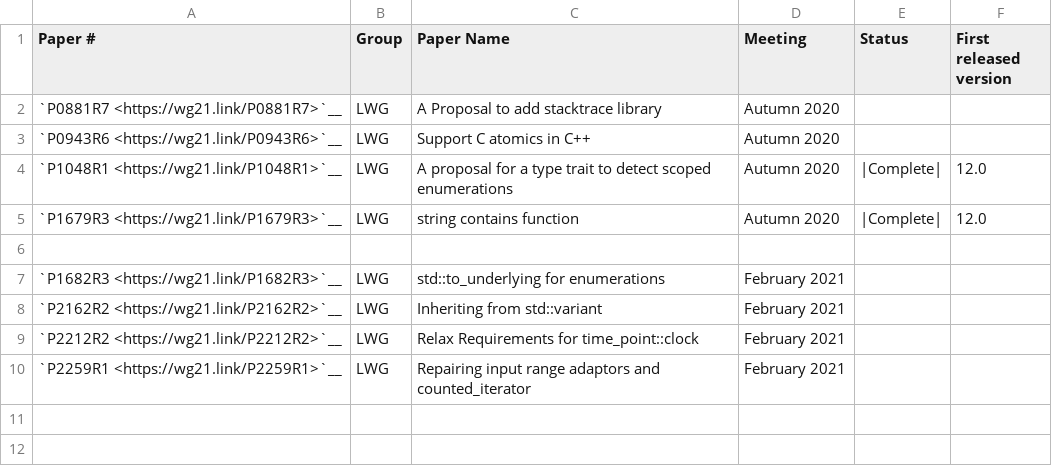
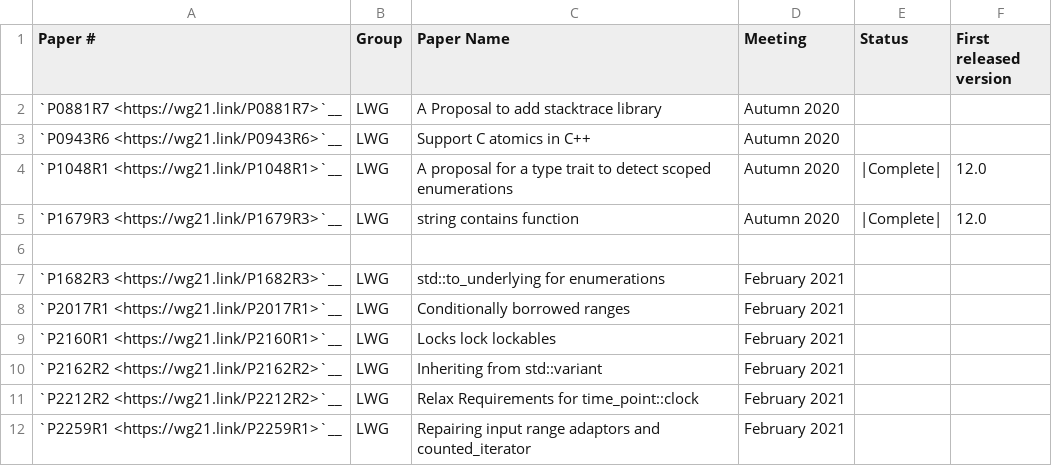
Before and after one commit to open-vela/nuttx_libs_libxx_libcxx, a CSV file: docs/Cxx2bStatusPaperStatus.csv, drawn as a sheet; the diff names each change by its address in the sheet, - before the commit and + after, or states it on an @@ line.

Commit message:
[libc++] [docs] [C++2b] Update status page with issues (and forgotten papers) adopted in November 2020 and February 2021 virtual meetings.
Sources:
* https://github.com/cplusplus/draft/pull/4380 (November 2020)
* https://github.com/cplusplus/draft/pull/4523 (February 2021)
* https://github.com/cplusplus/draft/issues?q=is%3Aissue+LWG+Motion

```diff
--- a/docs/Cxx2bStatusPaperStatus.csv
+++ b/docs/Cxx2bStatusPaperStatus.csv
+row 8: `P2017R1 <https://wg21.link/P2017R1>`__ | LWG | Conditionally borrowed ranges | February 2021
+row 9: `P2160R1 <https://wg21.link/P2160R1>`__ | LWG | Locks lock lockables | February 2021
```
Also changed, not shown: 2 other files.
